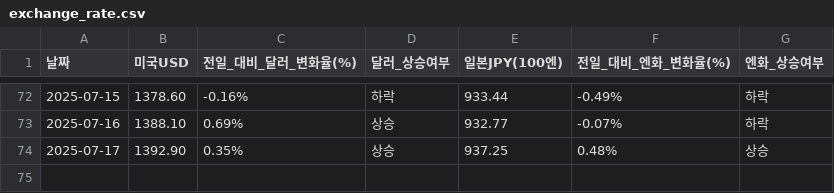
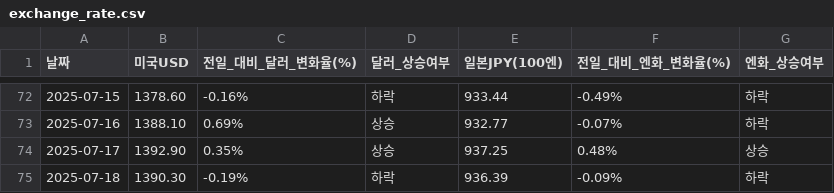
Before and after one commit to YMDarkness/Web_Crawling, a CSV file: market_index/exchange_rate.csv, drawn as a sheet; only a part is shown, gaps mark what is left out.

Commit message:
엔-달러 환율

```diff
--- a/market_index/exchange_rate.csv
+++ b/market_index/exchange_rate.csv
@@ -74 +74,2 @@
 2025-07-17,1392.90,0.35%,상승,937.25,0.48%,상승
+2025-07-18,1390.30,-0.19%,하락,936.39,-0.09%,하락
```
